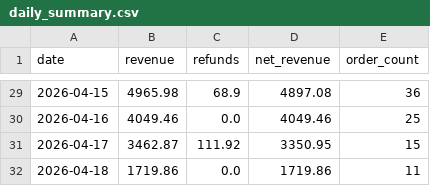
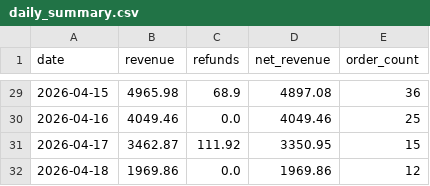
Before and after one commit to RTRAMMA/ShopifyTestDashboard, a CSV file: daily_summary.csv, drawn as a sheet; only a part is shown, gaps mark what is left out.

```diff
--- a/daily_summary.csv
+++ b/daily_summary.csv
@@ -31,2 +31,2 @@ date,revenue,refunds,net_revenue,order_count
 2026-04-17,3462.87,111.92,3350.95,15
-2026-04-18,1719.86,0.0,1719.86,11
+2026-04-18,1969.86,0.0,1969.86,12
```
Also changed, not shown: 1 other file.
